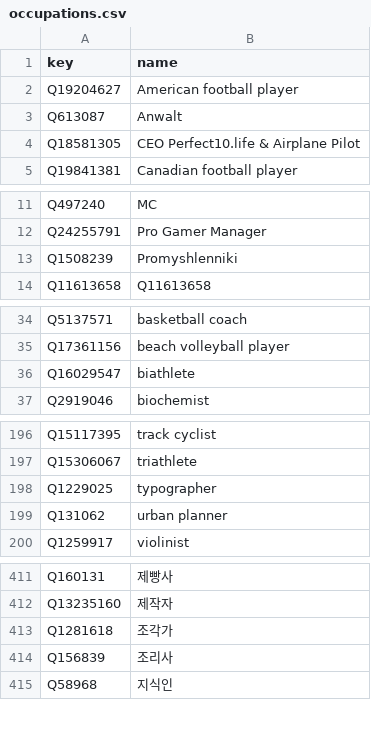
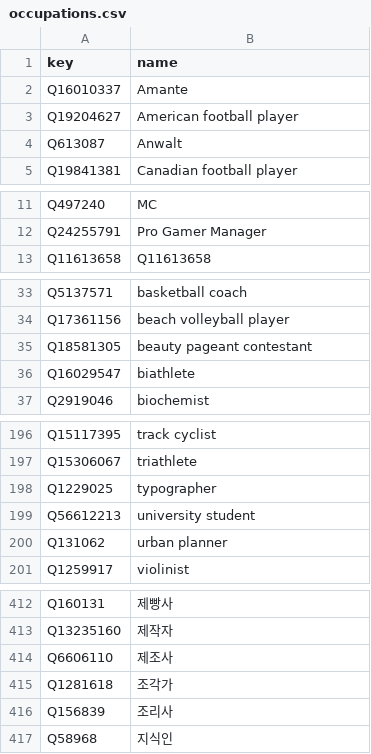
Before and after one commit to akngs/smallworld, a CSV file: data/occupations.csv, drawn as a sheet; only a part is shown, gaps mark what is left out; removed rows and columns are numbered as before the commit, all else as after; the diff names each change by its address in the sheet, - before the commit and + after, or states it on an @@ line.

```diff
--- a/data/occupations.csv
+++ b/data/occupations.csv
+row 2: Q16010337 | Amante
-row 4: Q18581305 | CEO Perfect10.life & Airplane Pilot
-row 13: Q1508239 | Promyshlenniki
+row 35: Q18581305 | beauty pageant contestant
+row 199: Q56612213 | university student
+row 414: Q6606110 | 제조사
```
Also changed, not shown: data/birthplaces.csv, data/educations.csv, 23 other files.
